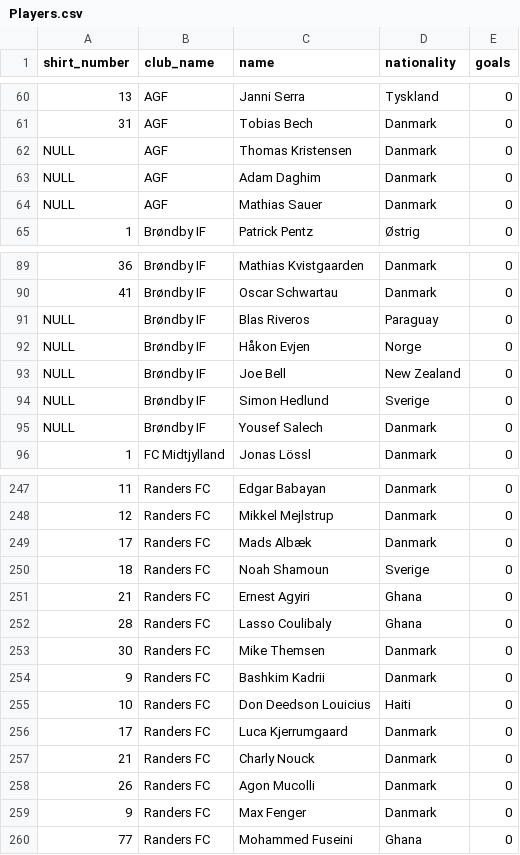
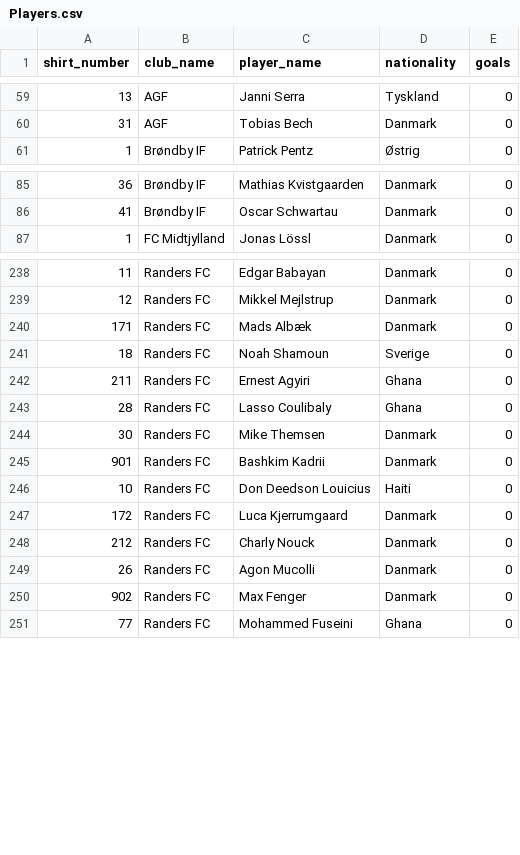
Before and after one commit to mVigholt/DIS, a CSV file: SuperStats/src/dataset/Players.csv, drawn as a sheet; only a part is shown, gaps mark what is left out; removed rows and columns are numbered as before the commit, all else as after; the diff covers the shown part only; the diff names each change by its address in the sheet, - before the commit and + after, or states it on an @@ line.

Commit message:
Players data uploaded

```diff
--- a/SuperStats/src/dataset/Players.csv
+++ b/SuperStats/src/dataset/Players.csv
-C1: name
+C1: player_name
-row 62: NULL | AGF | Thomas Kristensen | Danmark | 0
-row 63: NULL | AGF | Adam Daghim | Danmark | 0
-row 64: NULL | AGF | Mathias Sauer | Danmark | 0
-row 91: NULL | Brøndby IF | Blas Riveros | Paraguay | 0
-row 92: NULL | Brøndby IF | Håkon Evjen | Norge | 0
-row 93: NULL | Brøndby IF | Joe Bell | New Zealand | 0
-row 94: NULL | Brøndby IF | Simon Hedlund | Sverige | 0
-row 95: NULL | Brøndby IF | Yousef Salech | Danmark | 0
-A240 (shirt_number): 17
+A240 (shirt_number): 171
-A242 (shirt_number): 21
+A242 (shirt_number): 211
-A245 (shirt_number): 9
+A245 (shirt_number): 901
-A247 (shirt_number): 17
+A247 (shirt_number): 172
-A248 (shirt_number): 21
+A248 (shirt_number): 212
-A250 (shirt_number): 9
+A250 (shirt_number): 902
```
Also changed, not shown: 1 removed row and 38 edited cells elsewhere in this file, 4 other files.
